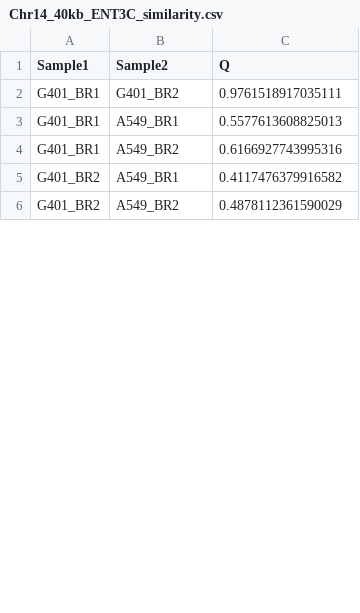
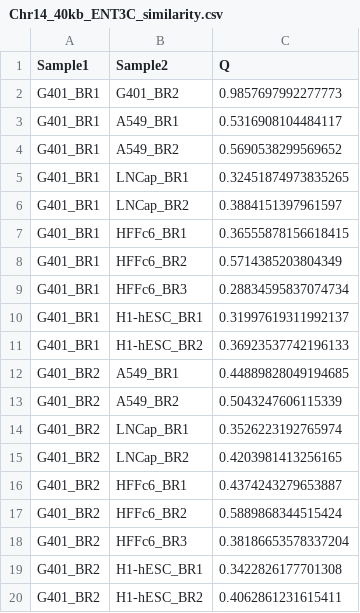
Before and after one commit to X3N1A/ENT3C, a CSV file: OUTPUT/JULIA/Chr14_40kb_ENT3C_similarity.csv, drawn as a sheet; only a part is shown; the diff covers the shown part only.

Commit message:
more datasets; 40 kb cooler files

```diff
--- a/OUTPUT/JULIA/Chr14_40kb_ENT3C_similarity.csv
+++ b/OUTPUT/JULIA/Chr14_40kb_ENT3C_similarity.csv
@@ -1,6 +1,20 @@
 Sample1,Sample2,Q
-G401_BR1,G401_BR2,0.9761518917035111
-G401_BR1,A549_BR1,0.5577613608825013
-G401_BR1,A549_BR2,0.6166927743995316
-G401_BR2,A549_BR1,0.4117476379916582
-G401_BR2,A549_BR2,0.4878112361590029
+G401_BR1,G401_BR2,0.9857697992277773
+G401_BR1,A549_BR1,0.5316908104484117
+G401_BR1,A549_BR2,0.5690538299569652
+G401_BR1,LNCap_BR1,0.32451874973835265
+G401_BR1,LNCap_BR2,0.3884151397961597
+G401_BR1,HFFc6_BR1,0.36555878156618415
+G401_BR1,HFFc6_BR2,0.5714385203804349
+G401_BR1,HFFc6_BR3,0.28834595837074734
+G401_BR1,H1-hESC_BR1,0.31997619311992137
+G401_BR1,H1-hESC_BR2,0.36923537742196133
+G401_BR2,A549_BR1,0.44889828049194685
+G401_BR2,A549_BR2,0.5043247606115339
+G401_BR2,LNCap_BR1,0.3526223192765974
+G401_BR2,LNCap_BR2,0.4203981413256165
+G401_BR2,HFFc6_BR1,0.4374243279653887
+G401_BR2,HFFc6_BR2,0.5889868344515424
+G401_BR2,HFFc6_BR3,0.38186653578337204
+G401_BR2,H1-hESC_BR1,0.3422826177701308
+G401_BR2,H1-hESC_BR2,0.4062861231615411
```
Also changed, not shown: 35 added rows and 1 edited cell elsewhere in this file, OUTPUT/MATLAB/Chr14_40kb_ENT3C_similarity.csv, 9 other files.
